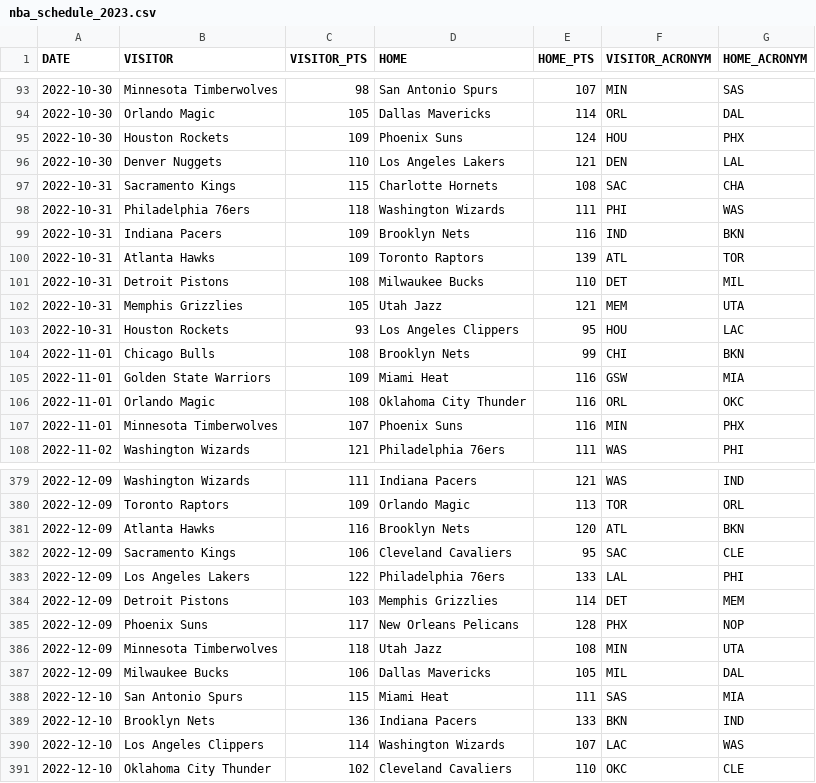
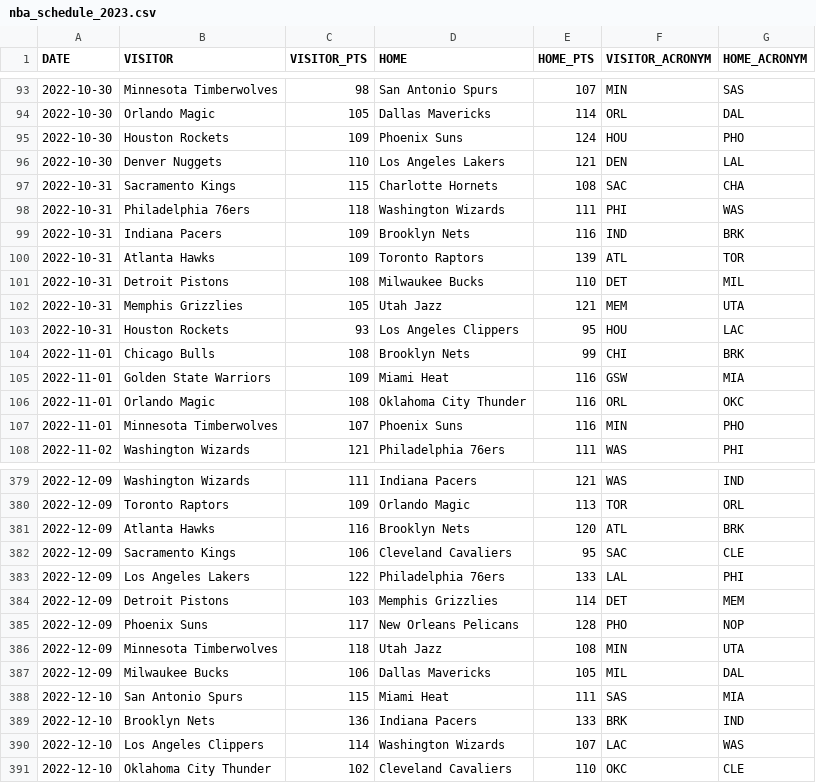
Before and after one commit to seetj/BasketballSavants, a CSV file: scraper/nba_schedule_2023.csv, drawn as a sheet; only a part is shown, gaps mark what is left out; the diff covers the shown part only.

```diff
--- a/scraper/nba_schedule_2023.csv
+++ b/scraper/nba_schedule_2023.csv
@@ -94,3 +94,3 @@ DATE,VISITOR,VISITOR_PTS,HOME,HOME_PTS,VISITOR_ACRONYM,HOME_ACRONYM
 2022-10-30,Orlando Magic,105,Dallas Mavericks,114,ORL,DAL
-2022-10-30,Houston Rockets,109,Phoenix Suns,124,HOU,PHX
+2022-10-30,Houston Rockets,109,Phoenix Suns,124,HOU,PHO
 2022-10-30,Denver Nuggets,110,Los Angeles Lakers,121,DEN,LAL
@@ -98,3 +98,3 @@ DATE,VISITOR,VISITOR_PTS,HOME,HOME_PTS,VISITOR_ACRONYM,HOME_ACRONYM
 2022-10-31,Philadelphia 76ers,118,Washington Wizards,111,PHI,WAS
-2022-10-31,Indiana Pacers,109,Brooklyn Nets,116,IND,BKN
+2022-10-31,Indiana Pacers,109,Brooklyn Nets,116,IND,BRK
 2022-10-31,Atlanta Hawks,109,Toronto Raptors,139,ATL,TOR
@@ -103,6 +103,6 @@ DATE,VISITOR,VISITOR_PTS,HOME,HOME_PTS,VISITOR_ACRONYM,HOME_ACRONYM
 2022-10-31,Houston Rockets,93,Los Angeles Clippers,95,HOU,LAC
-2022-11-01,Chicago Bulls,108,Brooklyn Nets,99,CHI,BKN
+2022-11-01,Chicago Bulls,108,Brooklyn Nets,99,CHI,BRK
 2022-11-01,Golden State Warriors,109,Miami Heat,116,GSW,MIA
 2022-11-01,Orlando Magic,108,Oklahoma City Thunder,116,ORL,OKC
-2022-11-01,Minnesota Timberwolves,107,Phoenix Suns,116,MIN,PHX
+2022-11-01,Minnesota Timberwolves,107,Phoenix Suns,116,MIN,PHO
 2022-11-02,Washington Wizards,121,Philadelphia 76ers,111,WAS,PHI
@@ -380,3 +380,3 @@ DATE,VISITOR,VISITOR_PTS,HOME,HOME_PTS,VISITOR_ACRONYM,HOME_ACRONYM
 2022-12-09,Toronto Raptors,109,Orlando Magic,113,TOR,ORL
-2022-12-09,Atlanta Hawks,116,Brooklyn Nets,120,ATL,BKN
+2022-12-09,Atlanta Hawks,116,Brooklyn Nets,120,ATL,BRK
 2022-12-09,Sacramento Kings,106,Cleveland Cavaliers,95,SAC,CLE
@@ -384,3 +384,3 @@ DATE,VISITOR,VISITOR_PTS,HOME,HOME_PTS,VISITOR_ACRONYM,HOME_ACRONYM
 2022-12-09,Detroit Pistons,103,Memphis Grizzlies,114,DET,MEM
-2022-12-09,Phoenix Suns,117,New Orleans Pelicans,128,PHX,NOP
+2022-12-09,Phoenix Suns,117,New Orleans Pelicans,128,PHO,NOP
 2022-12-09,Minnesota Timberwolves,118,Utah Jazz,108,MIN,UTA
@@ -388,3 +388,3 @@ DATE,VISITOR,VISITOR_PTS,HOME,HOME_PTS,VISITOR_ACRONYM,HOME_ACRONYM
 2022-12-10,San Antonio Spurs,115,Miami Heat,111,SAS,MIA
-2022-12-10,Brooklyn Nets,136,Indiana Pacers,133,BKN,IND
+2022-12-10,Brooklyn Nets,136,Indiana Pacers,133,BRK,IND
 2022-12-10,Los Angeles Clippers,114,Washington Wizards,107,LAC,WAS
```
Also changed, not shown: 172 edited cells elsewhere in this file, 1 other file.
